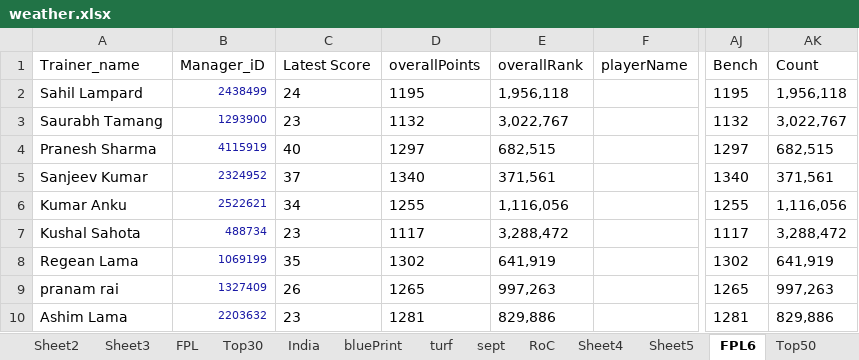
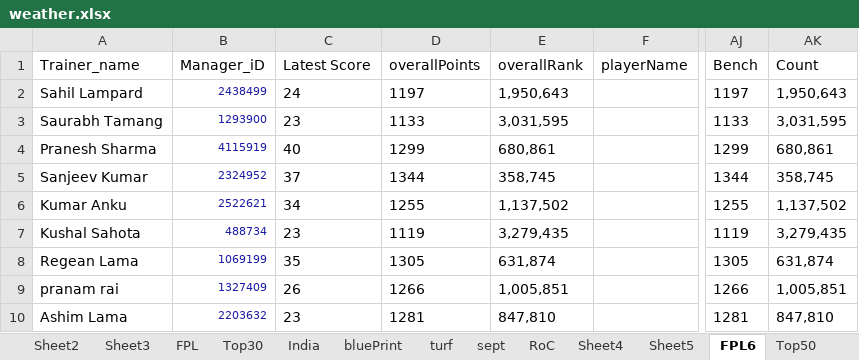
Before and after one commit to TenForBen/TenForBen.github.io, an Excel workbook: EdisonLogs/weather.xlsx, sheet FPL6, drawn as a sheet; only a part is shown, gaps mark what is left out; values as stored, in another font and other column widths than the file's, no borders; the diff covers the shown part only; the diff names each change by its address in the sheet, - before the commit and + after, or states it on an @@ line.

```diff
--- a/EdisonLogs/weather.xlsx (sheet FPL6)
+++ b/EdisonLogs/weather.xlsx (sheet FPL6)
-D2 (overallPoints): 1195
+D2 (overallPoints): 1197
-E2 (overallRank): 1,956,118
+E2 (overallRank): 1,950,643
-AJ2 (Bench): 1195
+AJ2 (Bench): 1197
-AK2 (Count): 1,956,118
+AK2 (Count): 1,950,643
-D3 (overallPoints): 1132
+D3 (overallPoints): 1133
-E3 (overallRank): 3,022,767
+E3 (overallRank): 3,031,595
-AJ3 (Bench): 1132
+AJ3 (Bench): 1133
-AK3 (Count): 3,022,767
+AK3 (Count): 3,031,595
-D4 (overallPoints): 1297
+D4 (overallPoints): 1299
-E4 (overallRank): 682,515
+E4 (overallRank): 680,861
-AJ4 (Bench): 1297
+AJ4 (Bench): 1299
-AK4 (Count): 682,515
+AK4 (Count): 680,861
-D5 (overallPoints): 1340
+D5 (overallPoints): 1344
-E5 (overallRank): 371,561
+E5 (overallRank): 358,745
-AJ5 (Bench): 1340
+AJ5 (Bench): 1344
-AK5 (Count): 371,561
+AK5 (Count): 358,745
-E6 (overallRank): 1,116,056
+E6 (overallRank): 1,137,502
-AK6 (Count): 1,116,056
+AK6 (Count): 1,137,502
-D7 (overallPoints): 1117
+D7 (overallPoints): 1119
-E7 (overallRank): 3,288,472
+E7 (overallRank): 3,279,435
-AJ7 (Bench): 1117
+AJ7 (Bench): 1119
-AK7 (Count): 3,288,472
+AK7 (Count): 3,279,435
-D8 (overallPoints): 1302
+D8 (overallPoints): 1305
-E8 (overallRank): 641,919
+E8 (overallRank): 631,874
-AJ8 (Bench): 1302
+AJ8 (Bench): 1305
-AK8 (Count): 641,919
+AK8 (Count): 631,874
-D9 (overallPoints): 1265
+D9 (overallPoints): 1266
-E9 (overallRank): 997,263
+E9 (overallRank): 1,005,851
-AJ9 (Bench): 1265
+AJ9 (Bench): 1266
-AK9 (Count): 997,263
+AK9 (Count): 1,005,851
-E10 (overallRank): 829,886
+E10 (overallRank): 847,810
-AK10 (Count): 829,886
+AK10 (Count): 847,810
```
Also changed, not shown: 76 edited cells elsewhere in this sheet, sheet RoC, sheet test, FPL/Excellent JSON.xlsm, 16 other files.
